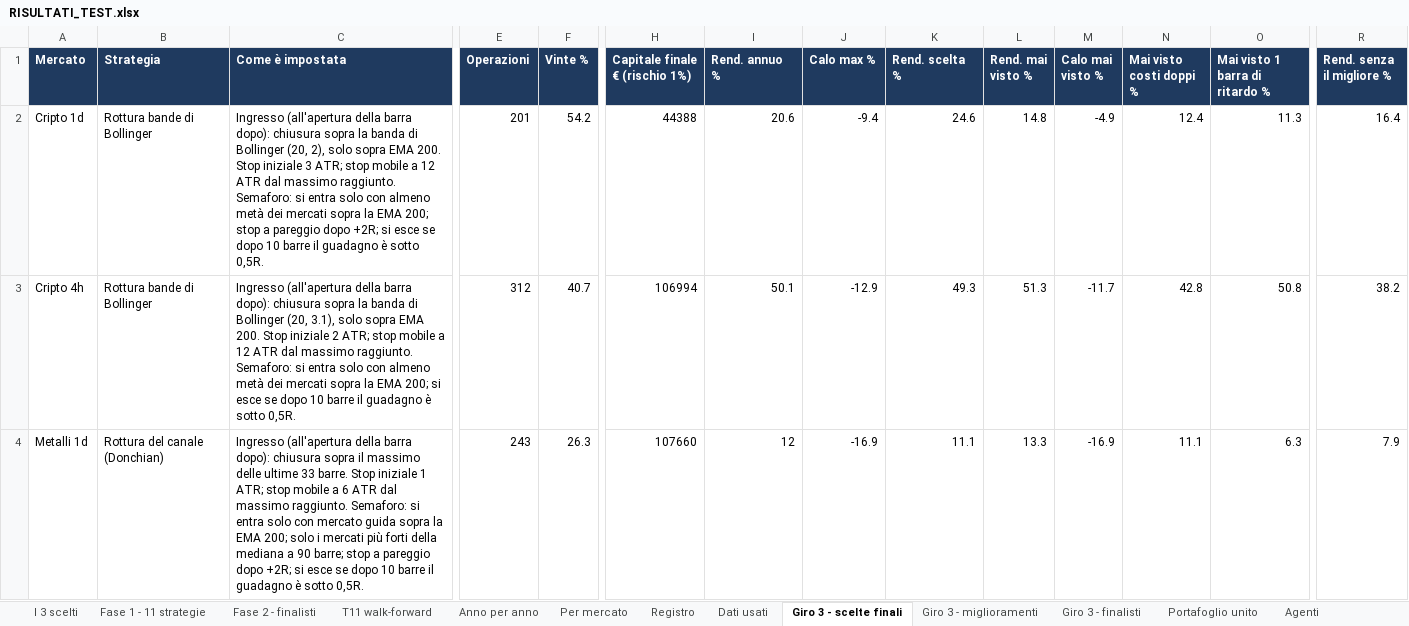
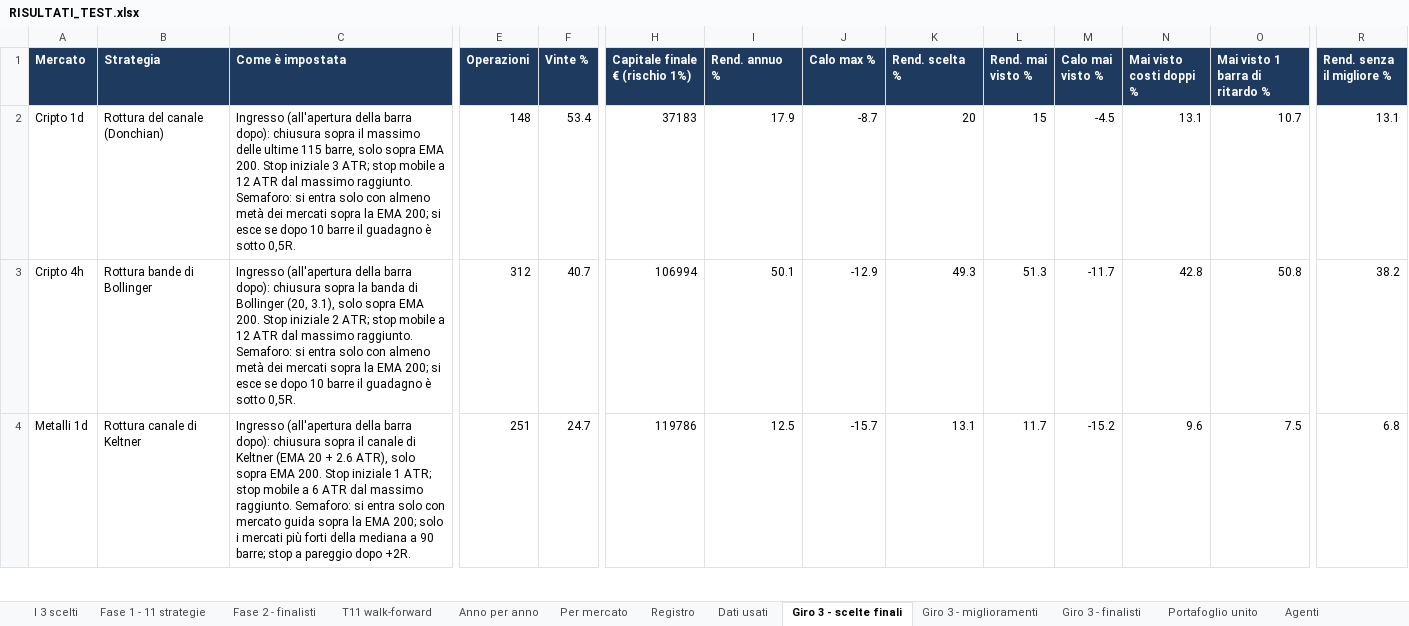
Before and after one commit to mhadhbimedwork-crypto/sentinella-mercati, an Excel workbook: risultati/RISULTATI_TEST.xlsx, sheet Giro 3 - scelte finali, drawn as a sheet; only a part is shown, gaps mark what is left out; values as stored, in another font and other column widths than the file's, no borders; the diff covers the shown part only; the diff names each change by its address in the sheet, - before the commit and + after, or states it on an @@ line.

```diff
--- a/risultati/RISULTATI_TEST.xlsx (sheet Giro 3 - scelte finali)
+++ b/risultati/RISULTATI_TEST.xlsx (sheet Giro 3 - scelte finali)
-B2 (Strategia): Rottura bande di Bollinger
+B2 (Strategia): Rottura del canale (Donchian)
-C2 (Come è impostata): …chiusura sopra la banda di Bollinger (20, 2), solo sopra EMA 200. Stop iniziale 3 ATR; stop mobile a 12 ATR dal massimo raggiunto. Semaforo: si entra solo con almeno metà dei mercati sopra la EMA 200; stop a pareggio dopo +2R; si esce…
+C2 (Come è impostata): …chiusura sopra il massimo delle ultime 115 barre, solo sopra EMA 200. Stop iniziale 3 ATR; stop mobile a 12 ATR dal massimo raggiunto. Semaforo: si entra solo con almeno metà dei mercati sopra la EMA 200; si esce…
-E2 (Operazioni): 201
+E2 (Operazioni): 148
-F2 (Vinte %): 54.2
+F2 (Vinte %): 53.4
-H2 (Capitale finale € (rischio 1%)): 44388
+H2 (Capitale finale € (rischio 1%)): 37183
-I2 (Rend. annuo %): 20.6
+I2 (Rend. annuo %): 17.9
-J2 (Calo max %): -9.4
+J2 (Calo max %): -8.7
-K2 (Rend. scelta %): 24.6
+K2 (Rend. scelta %): 20
-L2 (Rend. mai visto %): 14.8
+L2 (Rend. mai visto %): 15
-M2 (Calo mai visto %): -4.9
+M2 (Calo mai visto %): -4.5
-N2 (Mai visto costi doppi %): 12.4
+N2 (Mai visto costi doppi %): 13.1
-O2 (Mai visto 1 barra di ritardo %): 11.3
+O2 (Mai visto 1 barra di ritardo %): 10.7
-R2 (Rend. senza il migliore %): 16.4
+R2 (Rend. senza il migliore %): 13.1
-B4 (Strategia): Rottura del canale (Donchian)
+B4 (Strategia): Rottura canale di Keltner
-C4 (Come è impostata): …sopra il massimo delle ultime 33 barre. Stop iniziale 1 ATR; stop mobile a 6 ATR dal massimo raggiunto. Semaforo: si entra solo con mercato guida sopra la EMA 200; solo i mercati più forti della mediana a 90 barre; stop a pareggio dopo +2R; si esce se dopo 10 barre il guadagno è sotto 0,5R.
+C4 (Come è impostata): …sopra il canale di Keltner (EMA 20 + 2.6 ATR), solo sopra EMA 200. Stop iniziale 1 ATR; stop mobile a 6 ATR dal massimo raggiunto. Semaforo: si entra solo con mercato guida sopra la EMA 200; solo i mercati più forti della mediana a 90 barre; stop a pareggio dopo +2R.
-E4 (Operazioni): 243
+E4 (Operazioni): 251
-F4 (Vinte %): 26.3
+F4 (Vinte %): 24.7
-H4 (Capitale finale € (rischio 1%)): 107660
+H4 (Capitale finale € (rischio 1%)): 119786
-I4 (Rend. annuo %): 12
+I4 (Rend. annuo %): 12.5
-J4 (Calo max %): -16.9
+J4 (Calo max %): -15.7
-K4 (Rend. scelta %): 11.1
+K4 (Rend. scelta %): 13.1
-L4 (Rend. mai visto %): 13.3
+L4 (Rend. mai visto %): 11.7
-M4 (Calo mai visto %): -16.9
+M4 (Calo mai visto %): -15.2
-N4 (Mai visto costi doppi %): 11.1
+N4 (Mai visto costi doppi %): 9.6
-O4 (Mai visto 1 barra di ritardo %): 6.3
+O4 (Mai visto 1 barra di ritardo %): 7.5
-R4 (Rend. senza il migliore %): 7.9
+R4 (Rend. senza il migliore %): 6.8
```
Also changed, not shown: 19 edited cells elsewhere in this sheet, sheet Giro 3 - finalisti, sheet Fase 2 - finalisti, sheet Mappa liquidazioni, sheet Portafoglio unito, sheet Giro 3 - miglioramenti, sheet Agenti, 6 more sheets, 7 other files.
